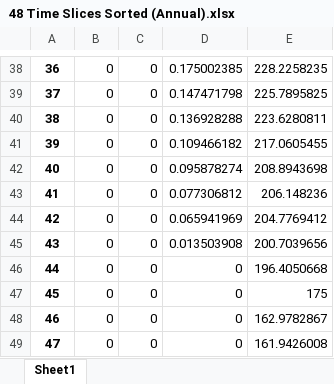
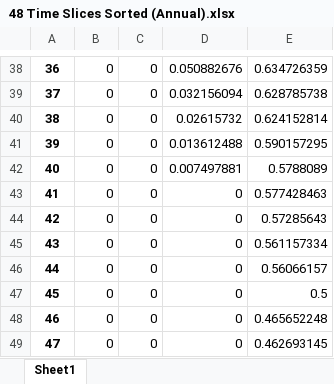
Before and after one commit to marek-iiasa/zz22yssp, an Excel workbook: time_slice1/Results/48 Time Slices Sorted (Annual).xlsx, sheet Sheet1, drawn as a sheet; only a part is shown, gaps mark what is left out; values as stored, in another font and other column widths than the file's, no borders; the diff covers the shown part only; the diff names each change by its address in the sheet, - before the commit and + after, or states it on an @@ line.

```diff
--- a/time_slice1/Results/48 Time Slices Sorted (Annual).xlsx (sheet Sheet1)
+++ b/time_slice1/Results/48 Time Slices Sorted (Annual).xlsx (sheet Sheet1)
-D38: 0.175002385
+D38: 0.050882676
-E38: 228.2258235
+E38: 0.634726359
-D39: 0.147471798
+D39: 0.032156094
-E39: 225.7895825
+E39: 0.628785738
-D40: 0.136928288
+D40: 0.02615732
-E40: 223.6280811
+E40: 0.624152814
-D41: 0.109466182
+D41: 0.013612488
-E41: 217.0605455
+E41: 0.590157295
-D42: 0.095878274
+D42: 0.007497881
-E42: 208.8943698
+E42: 0.5788089
-D43: 0.077306812
+D43: 0
-E43: 206.148236
+E43: 0.577428463
-D44: 0.065941969
+D44: 0
-E44: 204.7769412
+E44: 0.57285643
-D45: 0.013503908
+D45: 0
-E45: 200.7039656
+E45: 0.561157334
-E46: 196.4050668
+E46: 0.56066157
-E47: 175
+E47: 0.5
-E48: 162.9782867
+E48: 0.465652248
-E49: 161.9426008
+E49: 0.462693145
```
Also changed, not shown: 94 edited cells elsewhere in this sheet, time_slice1/Results/48 Time Slices (Annual).xlsx, time_slice1/Results/Duration Curve (Annual).xlsx, 9 other files.
